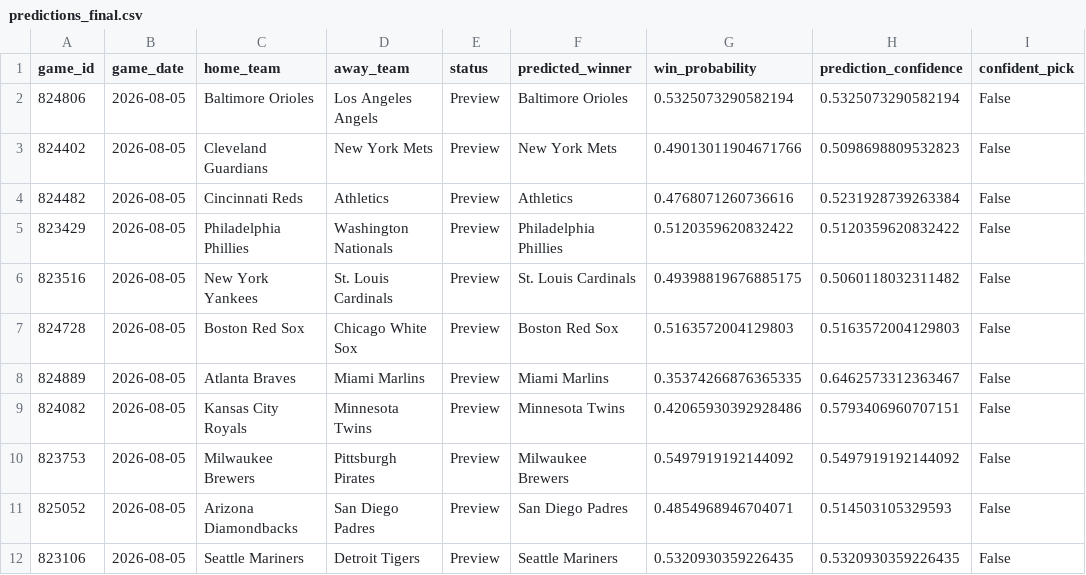
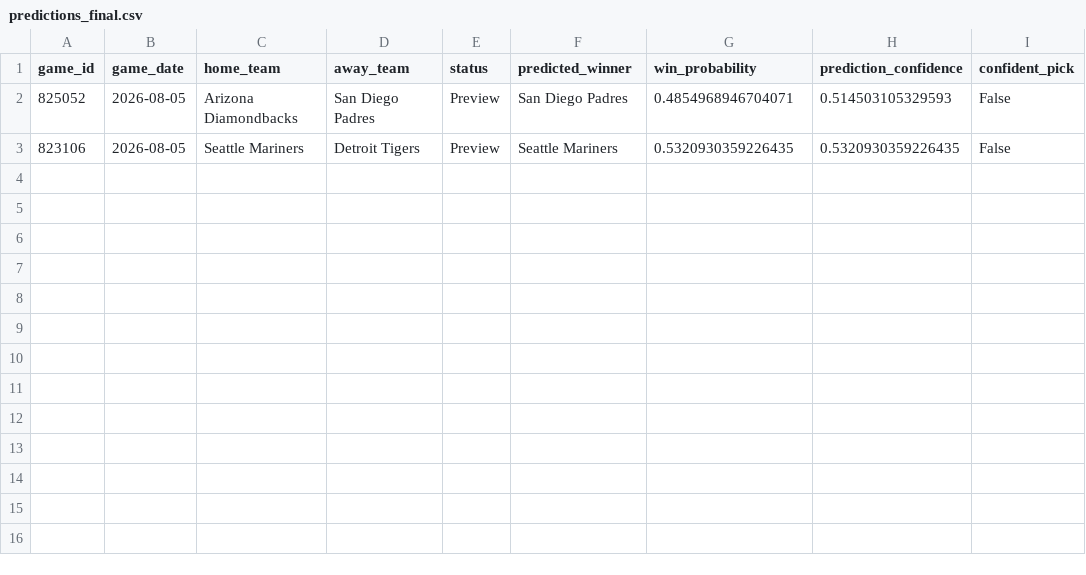
Before and after one commit to ByteLogic214/MLB-2026-Predictions, a CSV file: data/processed/predictions_final.csv, drawn as a sheet.

Commit message:
Predictions update [skip ci]

```diff
--- a/data/processed/predictions_final.csv
+++ b/data/processed/predictions_final.csv
@@ -1,11 +1,2 @@
 game_id,game_date,home_team,away_team,status,predicted_winner,win_probability,prediction_confidence,confident_pick
-824806,2026-08-05,Baltimore Orioles,Los Angeles Angels,Preview,Baltimore Orioles,0.5325073290582194,0.5325073290582194,False
-824402,2026-08-05,Cleveland Guardians,New York Mets,Preview,New York Mets,0.49013011904671766,0.5098698809532823,False
-824482,2026-08-05,Cincinnati Reds,Athletics,Preview,Athletics,0.4768071260736616,0.5231928739263384,False
-823429,2026-08-05,Philadelphia Phillies,Washington Nationals,Preview,Philadelphia Phillies,0.5120359620832422,0.5120359620832422,False
-823516,2026-08-05,New York Yankees,St. Louis Cardinals,Preview,St. Louis Cardinals,0.49398819676885175,0.5060118032311482,False
-824728,2026-08-05,Boston Red Sox,Chicago White Sox,Preview,Boston Red Sox,0.5163572004129803,0.5163572004129803,False
-824889,2026-08-05,Atlanta Braves,Miami Marlins,Preview,Miami Marlins,0.35374266876365335,0.6462573312363467,False
-824082,2026-08-05,Kansas City Royals,Minnesota Twins,Preview,Minnesota Twins,0.42065930392928486,0.5793406960707151,False
-823753,2026-08-05,Milwaukee Brewers,Pittsburgh Pirates,Preview,Milwaukee Brewers,0.5497919192144092,0.5497919192144092,False
 825052,2026-08-05,Arizona Diamondbacks,San Diego Padres,Preview,San Diego Padres,0.4854968946704071,0.514503105329593,False
```
